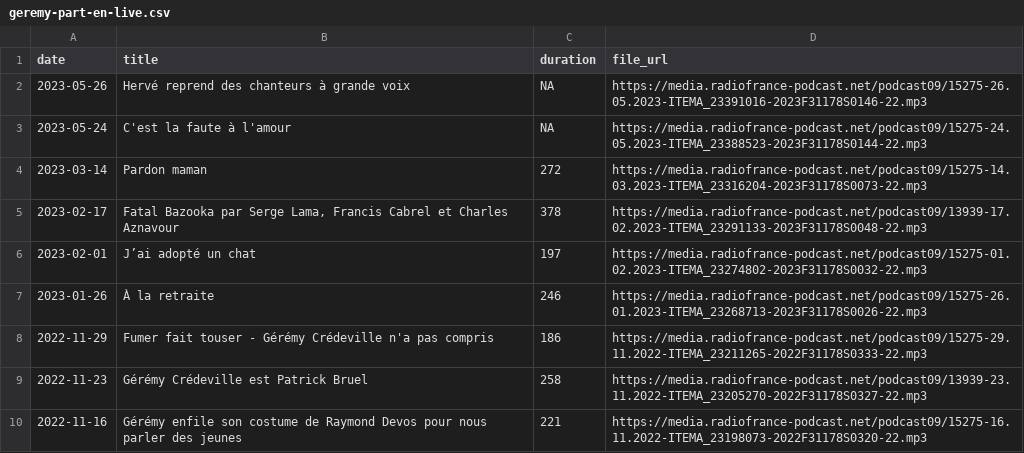
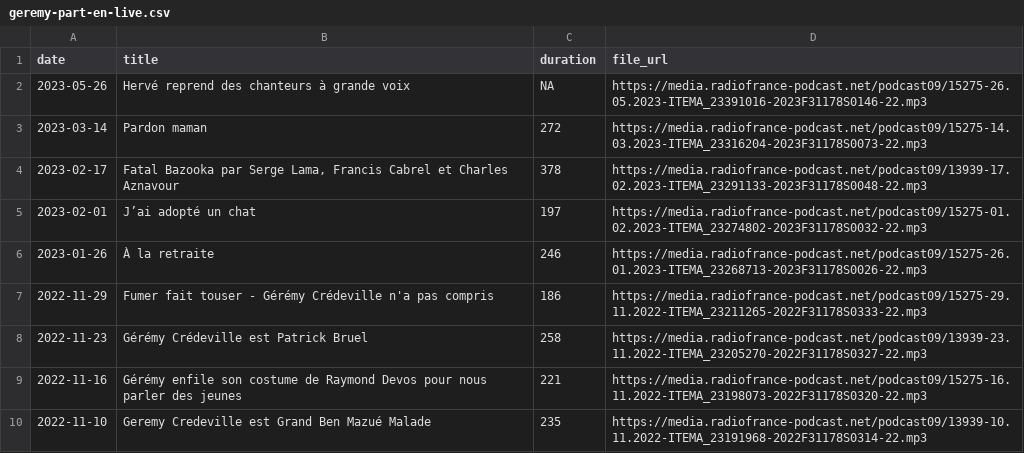
Before and after one commit to ahasverus/franceinter, a CSV file: inst/csv/geremy-part-en-live.csv, drawn as a sheet; only a part is shown; the shorter side is filled out with more unchanged rows.

```diff
--- a/inst/csv/geremy-part-en-live.csv
+++ b/inst/csv/geremy-part-en-live.csv
@@ -2,3 +2,2 @@
 "2023-05-26";"Hervé reprend des chanteurs à grande voix";NA;"https://media.radiofrance-podcast.net/podcast09/15275-26.05.2023-ITEMA_23391016-2023F31178S0146-22.mp3"
-"2023-05-24";"C'est la faute à l'amour";NA;"https://media.radiofrance-podcast.net/podcast09/15275-24.05.2023-ITEMA_23388523-2023F31178S0144-22.mp3"
 "2023-03-14";"Pardon maman";272;"https://media.radiofrance-podcast.net/podcast09/15275-14.03.2023-ITEMA_23316204-2023F31178S0073-22.mp3"
```
Also changed, not shown: 1 other file.
